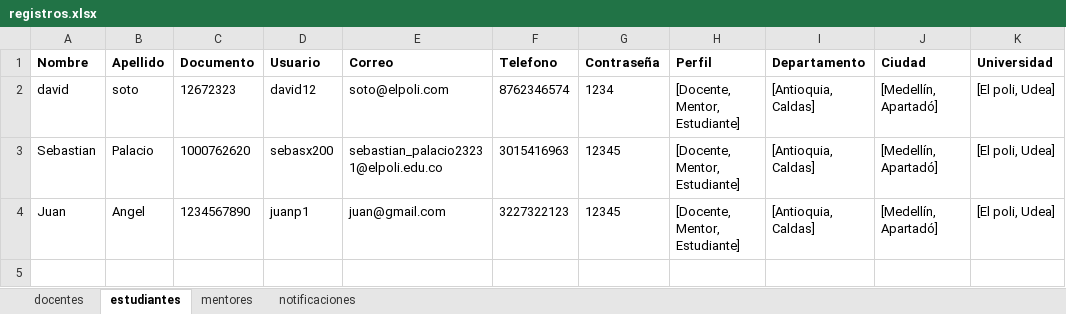
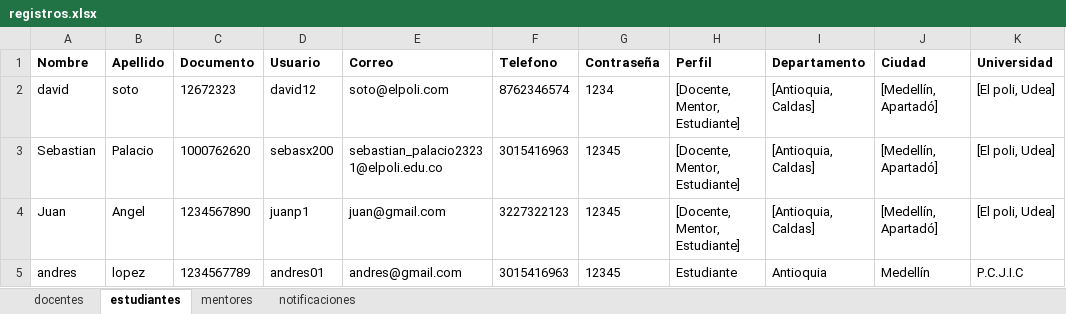
Before and after one commit to sebasx200/PPI_ConexionU, an Excel workbook: src/main/resources/datos/registros.xlsx, sheet estudiantes, drawn as a sheet; values as stored, in another font and other column widths than the file's, no borders; the diff names each change by its address in the sheet, - before the commit and + after, or states it on an @@ line.

```diff
--- a/src/main/resources/datos/registros.xlsx (sheet estudiantes)
+++ b/src/main/resources/datos/registros.xlsx (sheet estudiantes)
+row 5: andres | lopez | 1234567789 | andres01 | andres@gmail.com | 3015416963 | 12345 | Estudiante | Antioquia | Medellín | P.C.J.I.C
```
Also changed, not shown: sheet docentes, 9 other files.
